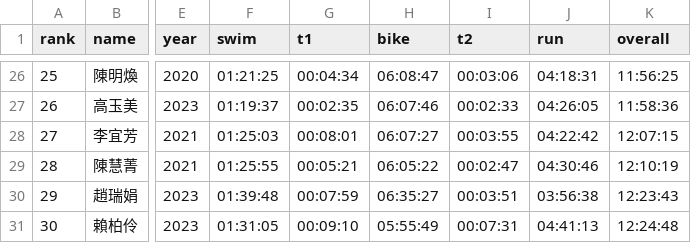
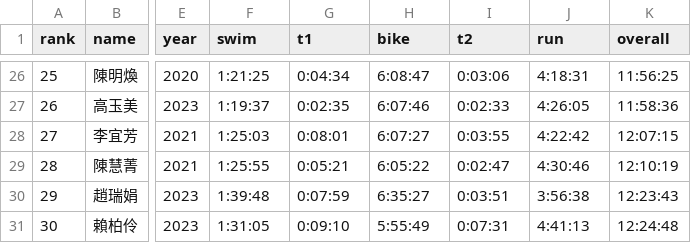
Before and after one commit to alan-1919/tri-ranking, a CSV file: rankings.csv, drawn as a sheet; only a part is shown, gaps mark what is left out; the diff covers the shown part only; the diff names each change by its address in the sheet, - before the commit and + after, or states it on an @@ line.

```diff
--- a/rankings.csv
+++ b/rankings.csv
-F26 (swim): 01:21:25
+F26 (swim): 1:21:25
-G26 (t1): 00:04:34
+G26 (t1): 0:04:34
-H26 (bike): 06:08:47
+H26 (bike): 6:08:47
-I26 (t2): 00:03:06
+I26 (t2): 0:03:06
-J26 (run): 04:18:31
+J26 (run): 4:18:31
-F27 (swim): 01:19:37
+F27 (swim): 1:19:37
-G27 (t1): 00:02:35
+G27 (t1): 0:02:35
-H27 (bike): 06:07:46
+H27 (bike): 6:07:46
-I27 (t2): 00:02:33
+I27 (t2): 0:02:33
-J27 (run): 04:26:05
+J27 (run): 4:26:05
-F28 (swim): 01:25:03
+F28 (swim): 1:25:03
-G28 (t1): 00:08:01
+G28 (t1): 0:08:01
-H28 (bike): 06:07:27
+H28 (bike): 6:07:27
-I28 (t2): 00:03:55
+I28 (t2): 0:03:55
-J28 (run): 04:22:42
+J28 (run): 4:22:42
-F29 (swim): 01:25:55
+F29 (swim): 1:25:55
-G29 (t1): 00:05:21
+G29 (t1): 0:05:21
-H29 (bike): 06:05:22
+H29 (bike): 6:05:22
-I29 (t2): 00:02:47
+I29 (t2): 0:02:47
-J29 (run): 04:30:46
+J29 (run): 4:30:46
-F30 (swim): 01:39:48
+F30 (swim): 1:39:48
-G30 (t1): 00:07:59
+G30 (t1): 0:07:59
-H30 (bike): 06:35:27
+H30 (bike): 6:35:27
-I30 (t2): 00:03:51
+I30 (t2): 0:03:51
-J30 (run): 03:56:38
+J30 (run): 3:56:38
-F31 (swim): 01:31:05
+F31 (swim): 1:31:05
-G31 (t1): 00:09:10
+G31 (t1): 0:09:10
-H31 (bike): 05:55:49
+H31 (bike): 5:55:49
-I31 (t2): 00:07:31
+I31 (t2): 0:07:31
-J31 (run): 04:41:13
+J31 (run): 4:41:13
```
Also changed, not shown: 131 edited cells elsewhere in this file.
